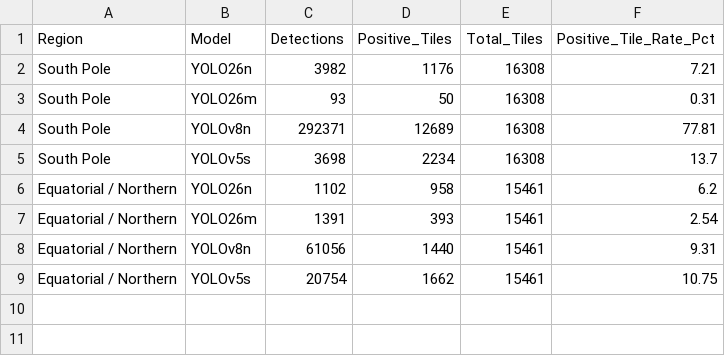
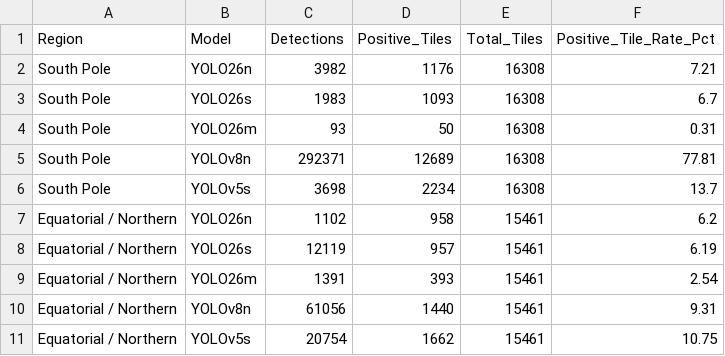
Before and after one commit to nandana-das/chandrayaan-2-ohrc-boulder-detection, a CSV file: results/paper_tables/regional_detection_rates.csv, drawn as a sheet; the diff names each change by its address in the sheet, - before the commit and + after, or states it on an @@ line.

```diff
--- a/results/paper_tables/regional_detection_rates.csv
+++ b/results/paper_tables/regional_detection_rates.csv
+row 3: South Pole | YOLO26s | 1983 | 1093 | 16308 | 6.7
+row 8: Equatorial / Northern | YOLO26s | 12119 | 957 | 15461 | 6.19
```
Also changed, not shown: results/confidence_analysis/ohrc_per_product_detection_breakdown.csv, results/confidence_analysis/ohrc_regional_detection_comparison.csv, 54 other files.
